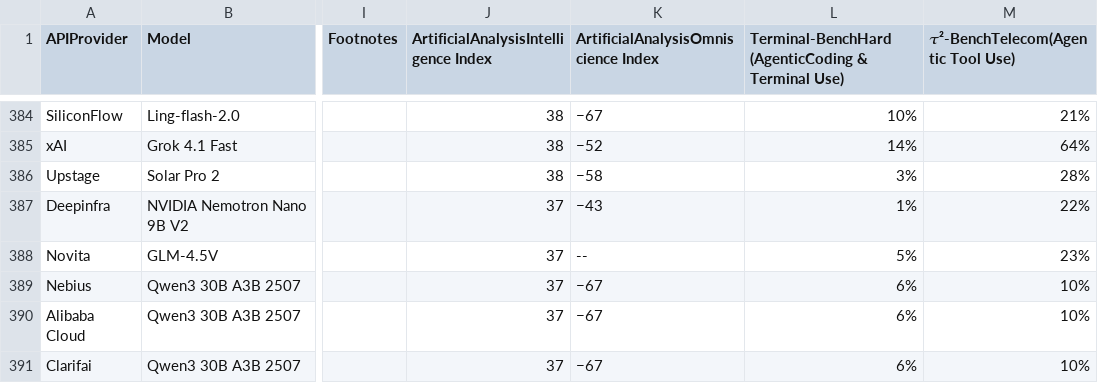
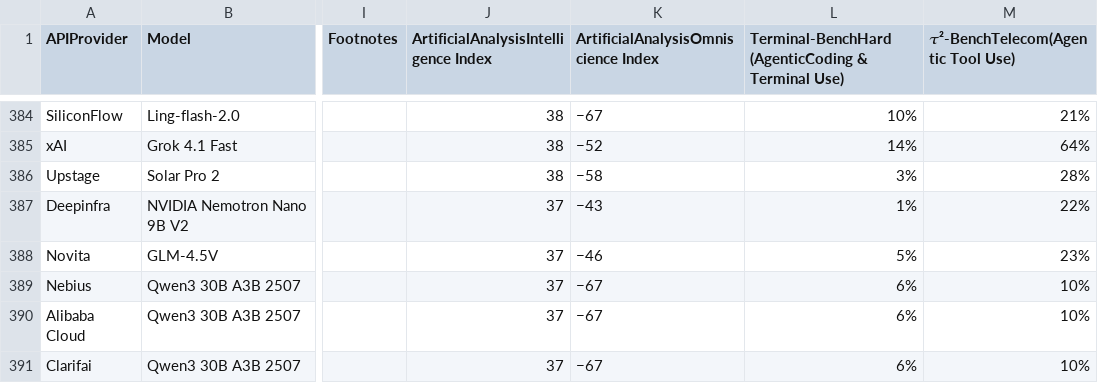
Before and after one commit to Nidhal-Jegham/HowHungryisAIDashboard, a CSV file: data/artificialanalysis_cleanlong.csv, drawn as a sheet; only a part is shown, gaps mark what is left out; the diff covers the shown part only; the diff names each change by its address in the sheet, - before the commit and + after, or states it on an @@ line.

```diff
--- a/data/artificialanalysis_cleanlong.csv
+++ b/data/artificialanalysis_cleanlong.csv
-K388: --
+K388: −46
```
Also changed, not shown: 18 edited cells elsewhere in this file, data/artificialanalysis_cleanmedium.csv, data/artificialanalysis_cleanshort.csv, 3 other files.
